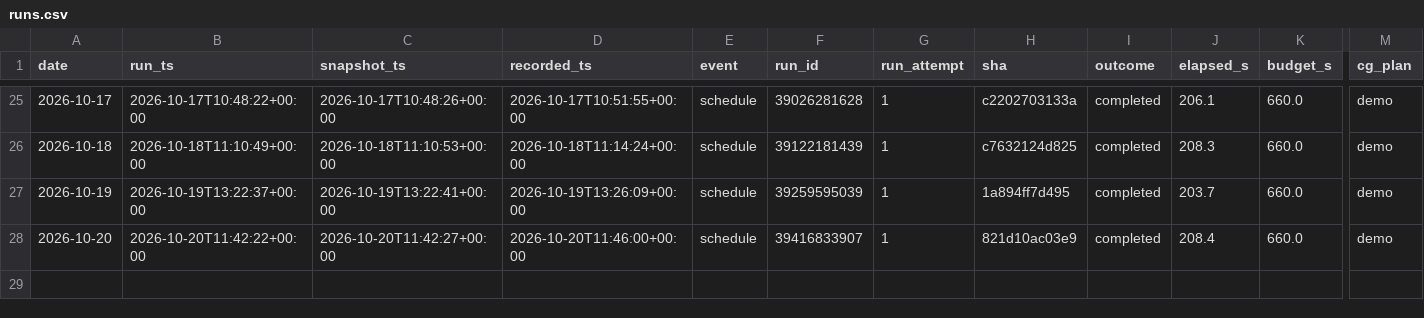
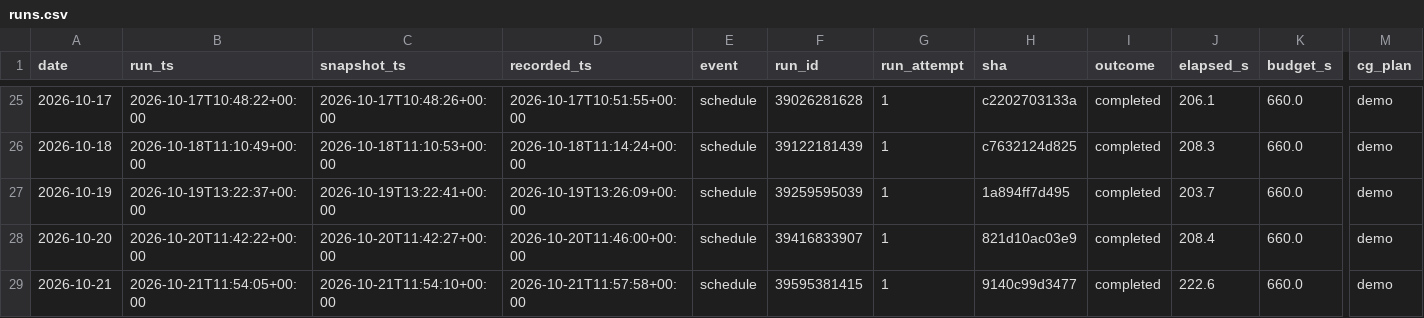
Before and after one commit to alecmessino/crypto-conviction-monitor, a CSV file: ledger/runs.csv, drawn as a sheet; only a part is shown, gaps mark what is left out; rows hold the shown columns only; the diff names each change by its address in the sheet, - before the commit and + after, or states it on an @@ line.

```diff
--- a/ledger/runs.csv
+++ b/ledger/runs.csv
+row 29: 2026-10-21 | 2026-10-21T11:54:05+00:00 | 2026-10-21T11:54:10+00:00 | 2026-10-21T11:57:58+00:00 | schedule | 39595381415 | 1 | 9140c99d3477 | completed | 222.6 | 660.0 | demo
```
Also changed, not shown: ledger/dex.csv, ledger/macro.csv, 19 other files.
